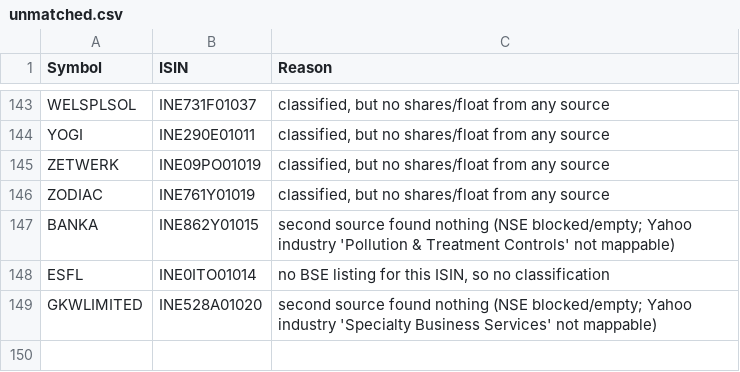
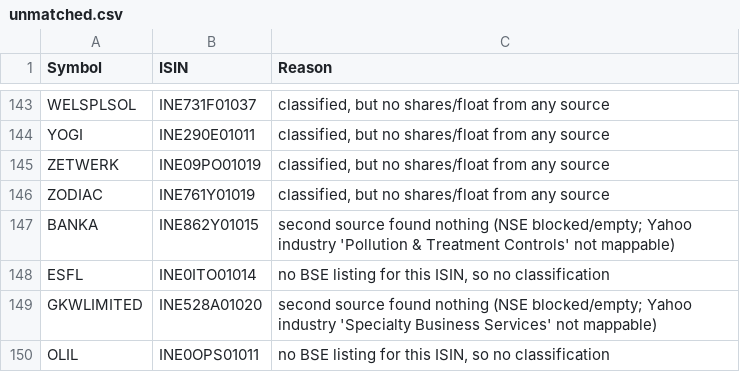
Before and after one commit to VarunNeel/alphatrace, a CSV file: fundamentals/unmatched.csv, drawn as a sheet; only a part is shown, gaps mark what is left out.

```diff
--- a/fundamentals/unmatched.csv
+++ b/fundamentals/unmatched.csv
@@ -149 +149,2 @@ ESFL,INE0ITO01014,"no BSE listing for this ISIN, so no classification"
 GKWLIMITED,INE528A01020,second source found nothing (NSE blocked/empty; Yahoo industry 'Specialty Business Services' not mappable)
+OLIL,INE0OPS01011,"no BSE listing for this ISIN, so no classification"
```
Also changed, not shown: fundamentals/STOCKS_FLOAT.csv, fundamentals/nse_classification.csv, 4 other files.
